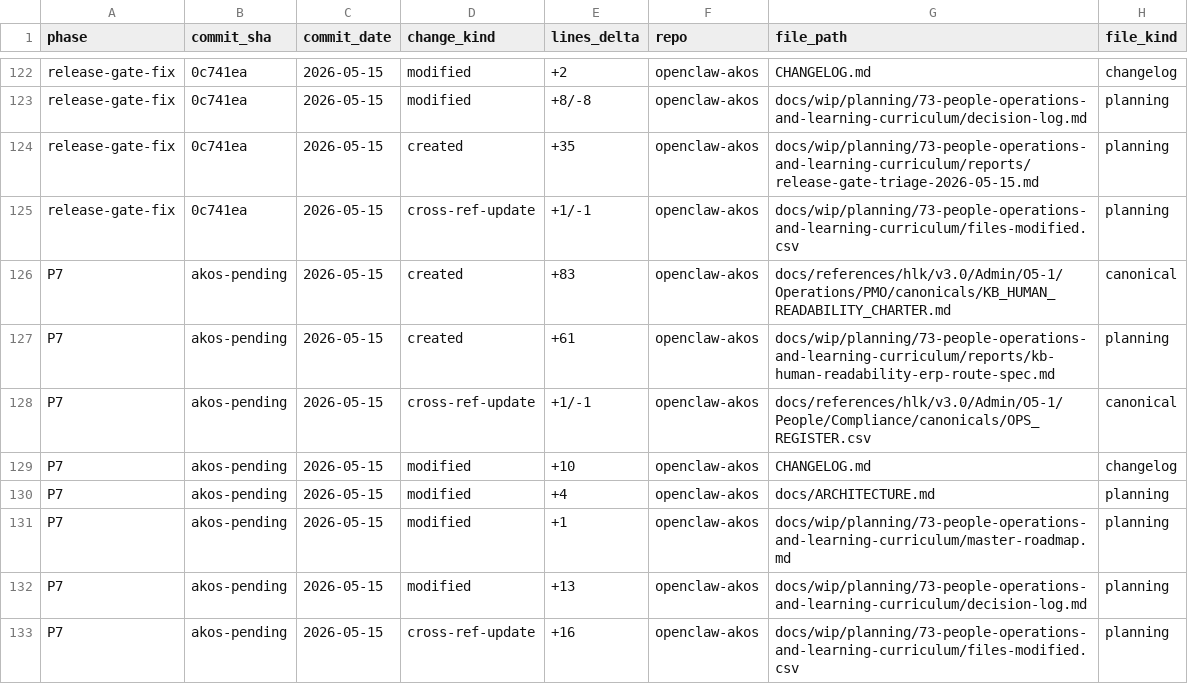
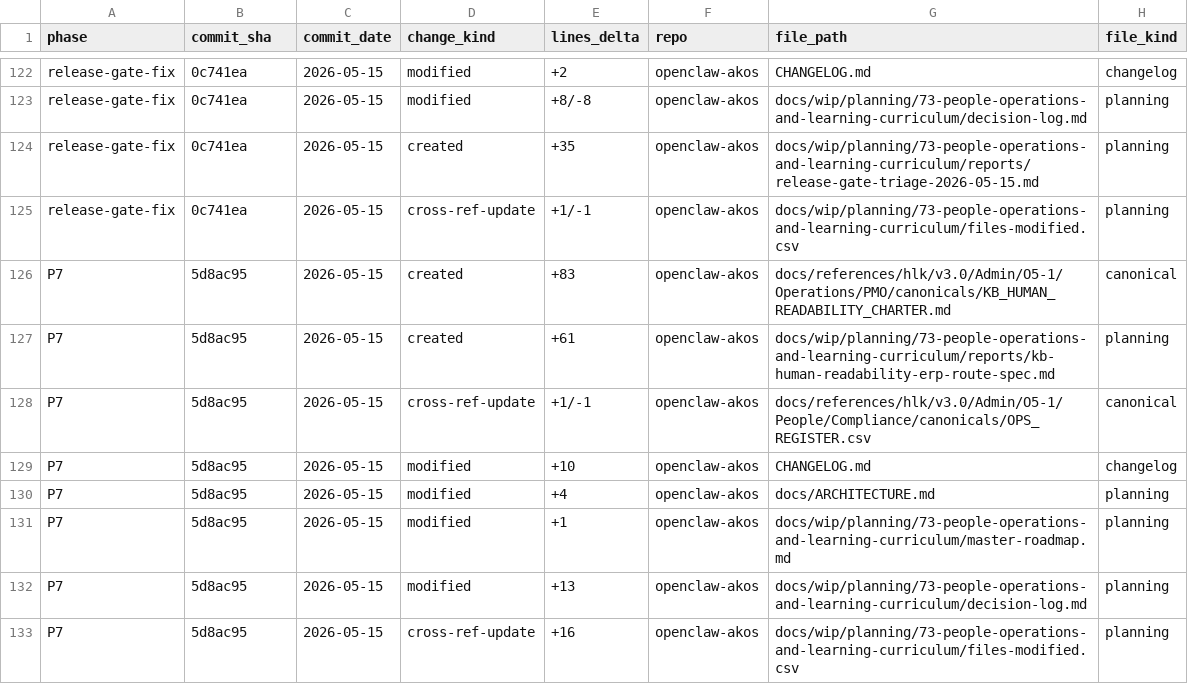
Before and after one commit to FraysaXII/openclaw-akos, a CSV file: docs/wip/planning/73-people-operations-and-learning-curriculum/files-modified.csv, drawn as a sheet; only a part is shown, gaps mark what is left out; the diff covers the shown part only; the diff names each change by its address in the sheet, - before the commit and + after, or states it on an @@ line.

```diff
--- a/docs/wip/planning/73-people-operations-and-learning-curriculum/files-modified.csv
+++ b/docs/wip/planning/73-people-operations-and-learning-curriculum/files-modified.csv
-B126:B133 (commit_sha): akos-pending
+B126:B133 (commit_sha): 5d8ac95
```
Also changed, not shown: 7 added rows elsewhere in this file, docs/references/hlk/v3.0/Admin/O5-1/People/Compliance/canonicals/OPS_REGISTER.csv, 5 other files.
